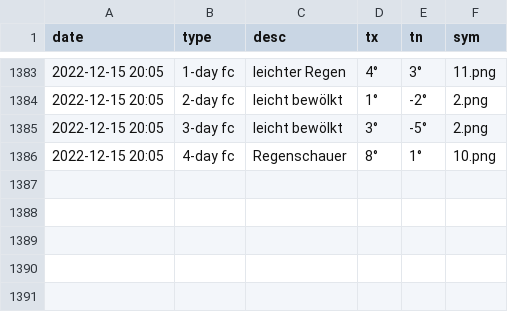
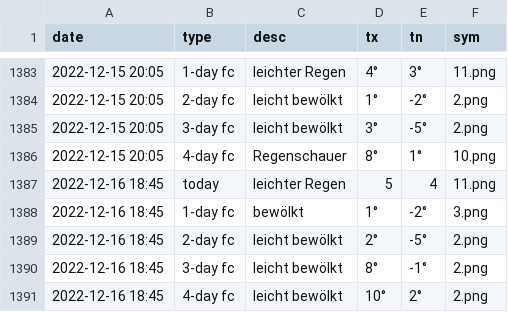
Before and after one commit to amannj/Scrapeo, a CSV file: data/Genf.csv, drawn as a sheet; only a part is shown, gaps mark what is left out.

```diff
--- a/data/Genf.csv
+++ b/data/Genf.csv
@@ -1386 +1386,6 @@ date,type,desc,tx,tn,sym
 2022-12-15 20:05,4-day fc,Regenschauer,8°,1°,10.png
+2022-12-16 18:45,today,leichter Regen,5,4,11.png
+2022-12-16 18:45,1-day fc,bewölkt,1°,-2°,3.png
+2022-12-16 18:45,2-day fc,leicht bewölkt,2°,-5°,2.png
+2022-12-16 18:45,3-day fc,leicht bewölkt,8°,-1°,2.png
+2022-12-16 18:45,4-day fc,leicht bewölkt,10°,2°,2.png
```
Also changed, not shown: data/Basel.csv, data/Bern.csv, 6 other files.
